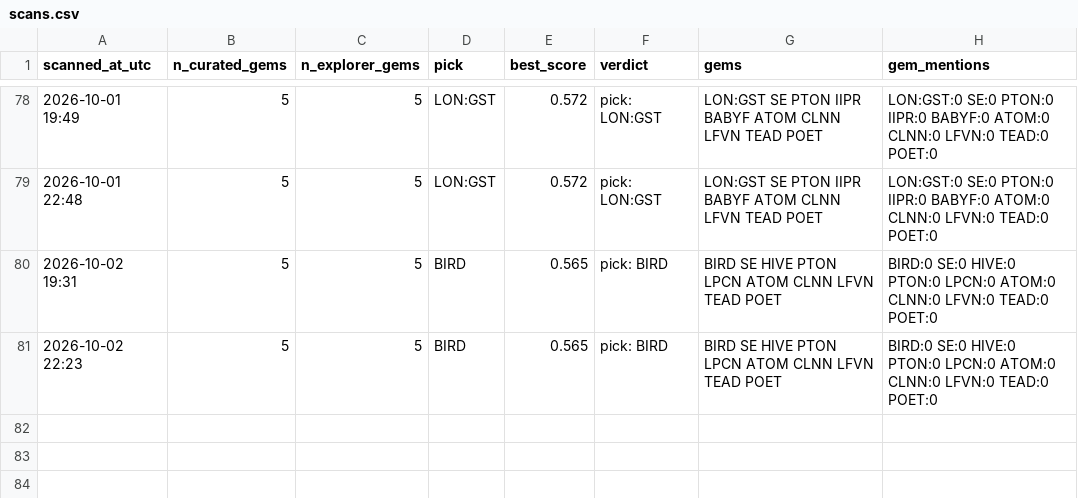
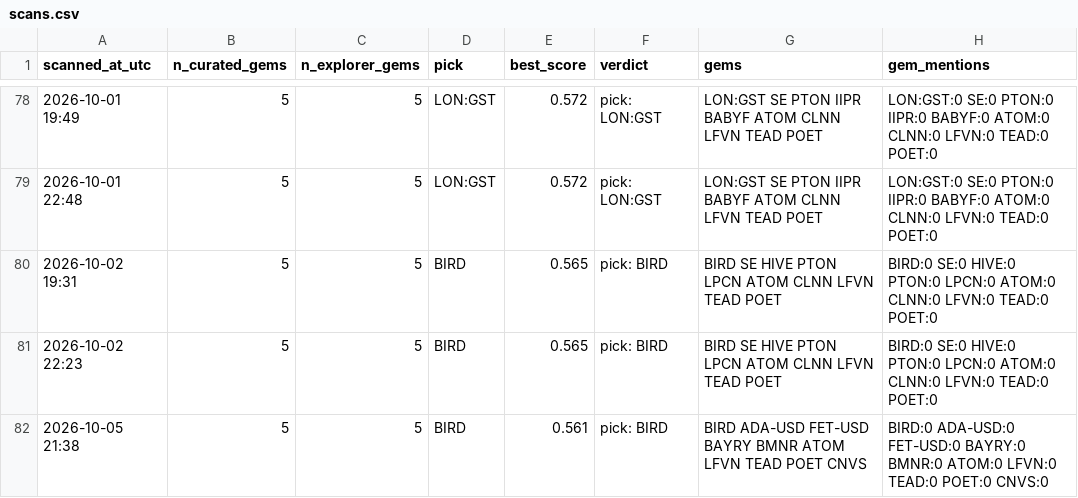
Before and after one commit to cbaduboateng/nicol-calcium-score, a CSV file: portfolio/scans.csv, drawn as a sheet; only a part is shown, gaps mark what is left out.

```diff
--- a/portfolio/scans.csv
+++ b/portfolio/scans.csv
@@ -81 +81,2 @@ scanned_at_utc,n_curated_gems,n_explorer_gems,pick,best_score,verdict,gems,gem_m
 2026-10-02 22:23,5,5,BIRD,0.565,pick: BIRD,BIRD SE HIVE PTON LPCN ATOM CLNN LFVN TEAD POET,BIRD:0 SE:0 HIVE:0 PTON:0 LPCN:0 ATOM:0 CLNN:0 LFVN:0 TEAD:0 POET:0
+2026-10-05 21:38,5,5,BIRD,0.561,pick: BIRD,BIRD ADA-USD FET-USD BAYRY BMNR ATOM LFVN TEAD POET CNVS,BIRD:0 ADA-USD:0 FET-USD:0 BAYRY:0 BMNR:0 ATOM:0 LFVN:0 TEAD:0 POET:0 CNVS:0
```
